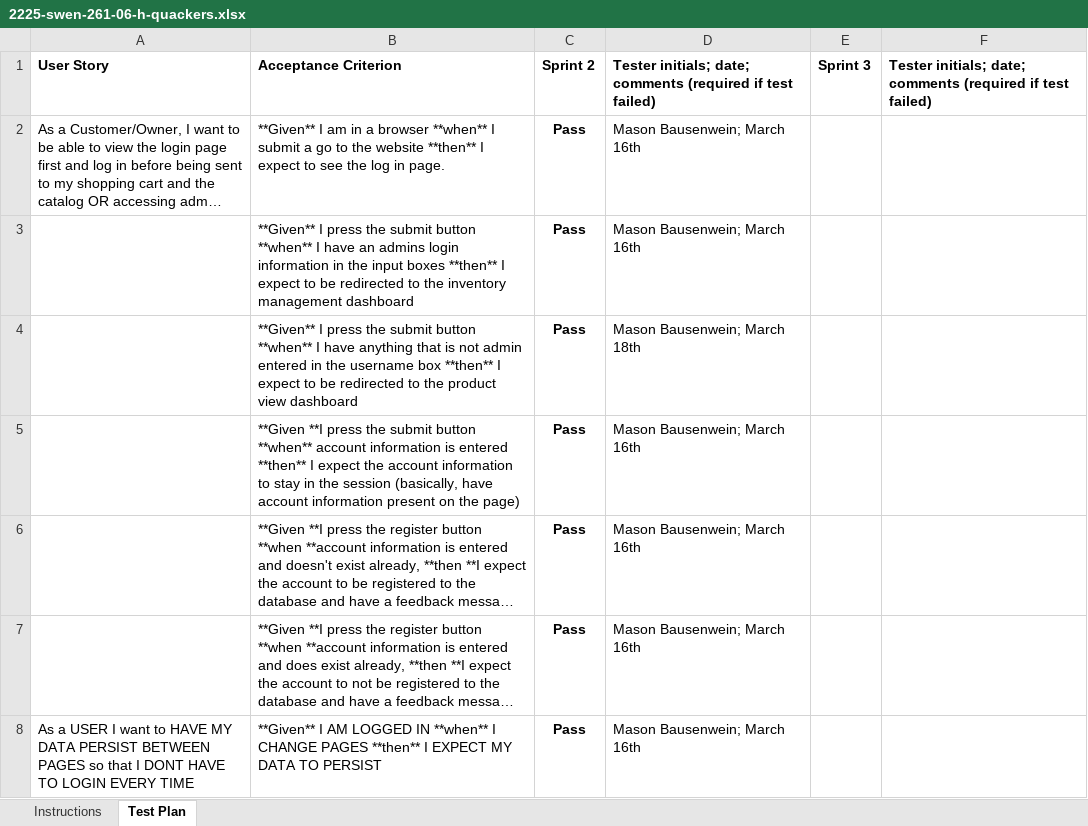
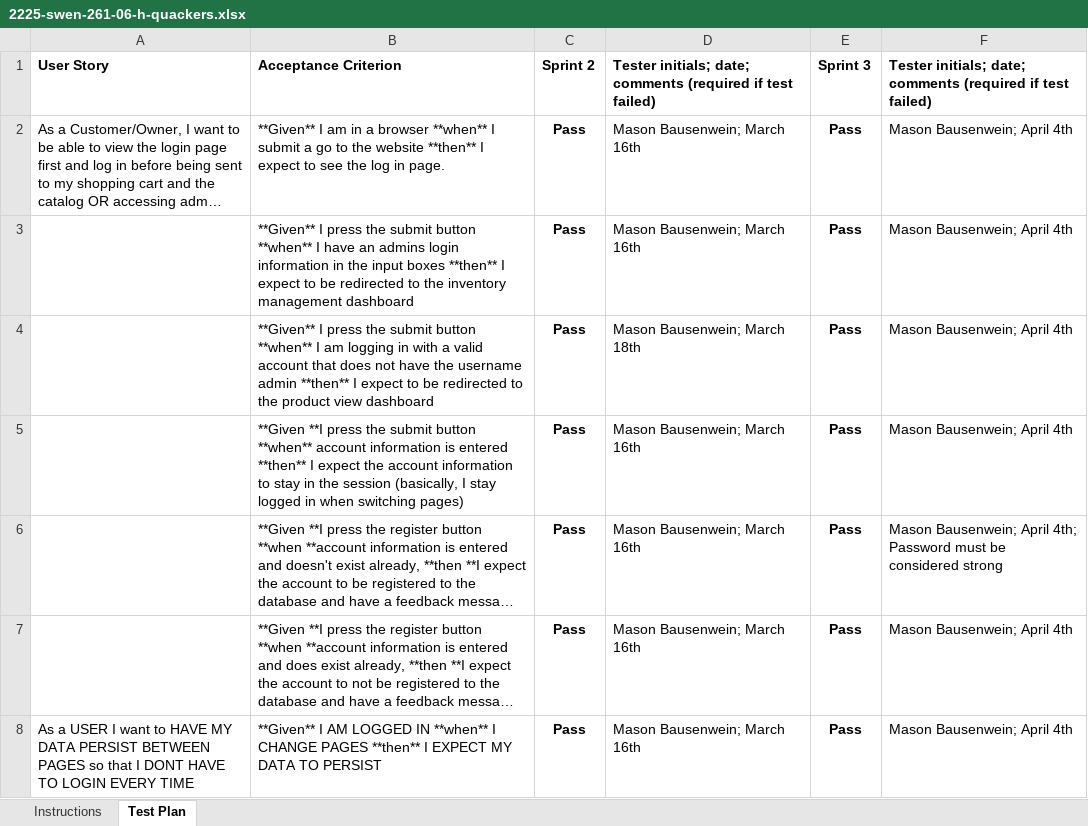
Before and after one commit to twh9811/QuackersWebstore, an Excel workbook: etc/2225-swen-261-06-h-quackers.xlsx, sheet Test Plan, drawn as a sheet; only a part is shown; long unchanged cells end in …; values as stored, in another font and other column widths than the file's, no borders; conditional formats not drawn; the diff covers the shown part only; the diff names each change by its address in the sheet, - before the commit and + after, or states it on an @@ line.

Commit message:
Fixed minor bugs and updated acceptance test plan

```diff
--- a/etc/2225-swen-261-06-h-quackers.xlsx (sheet Test Plan)
+++ b/etc/2225-swen-261-06-h-quackers.xlsx (sheet Test Plan)
-E2:E8: (empty)
+E2:E8: Pass
-F2:F5: (empty)
+F2:F5: Mason Bausenwein; April 4th
-B4: …**when** I have anything that is not admin entered in the username box **then** I…
+B4: …**when** I am logging in with a valid account that does not have the username admin **then** I…
-B5: …session (basically, have account information present on the page)
+B5: …session (basically, I stay logged in when switching pages)
-F6: (empty)
+F6: Mason Bausenwein; April 4th; Password must be considered strong
-F7:F8: (empty)
+F7:F8: Mason Bausenwein; April 4th
```
Also changed, not shown: 3 added rows, 8 removed rows, 100 edited cells and cell formats elsewhere in this sheet, 2 other files.
